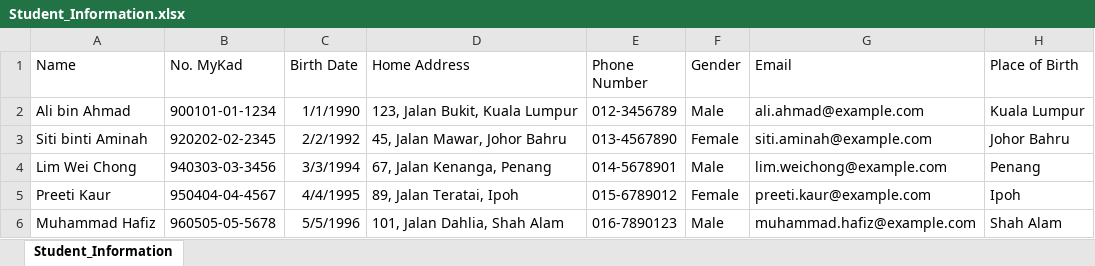
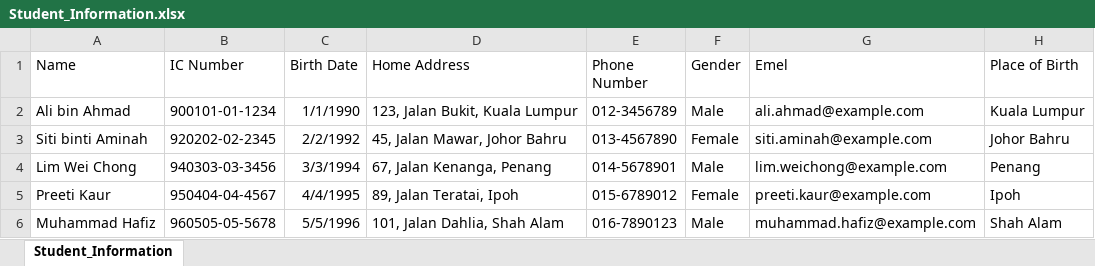
Before and after one commit to ird1natris/Data-Masking, an Excel workbook: backend/uploads/original/Student_Information.xlsx, sheet Student_Information, drawn as a sheet; only a part is shown; values as stored, in another font and other column widths than the file's, no borders; the diff names each change by its address in the sheet, - before the commit and + after, or states it on an @@ line.

```diff
--- a/backend/uploads/original/Student_Information.xlsx (sheet Student_Information)
+++ b/backend/uploads/original/Student_Information.xlsx (sheet Student_Information)
-B1: No. MyKad
+B1: IC Number
-G1: Email
+G1: Emel
```
Also changed, not shown: backend/uploads/masked/masked_Student_Information.xlsx, 1 other file.
